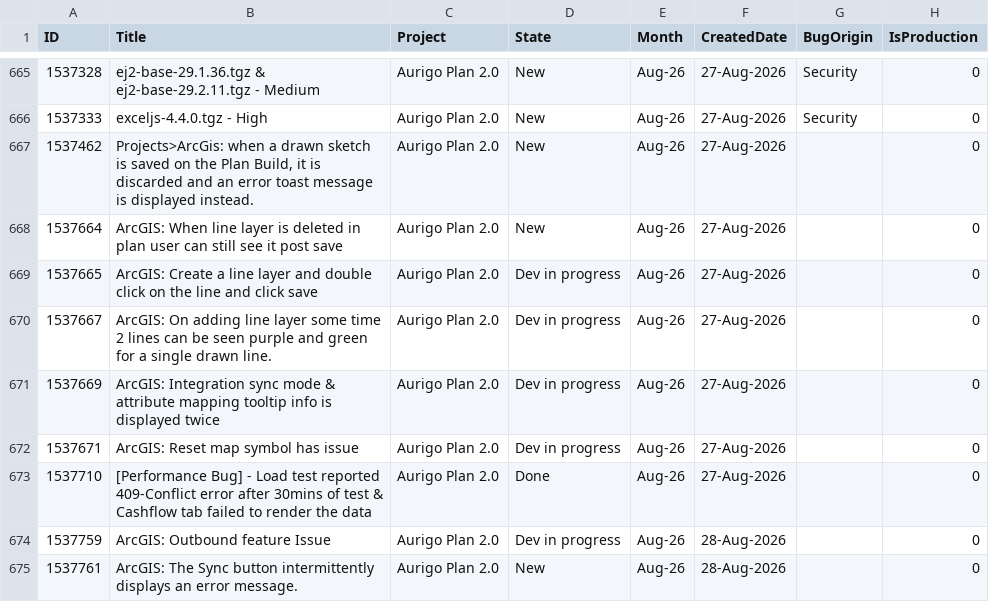
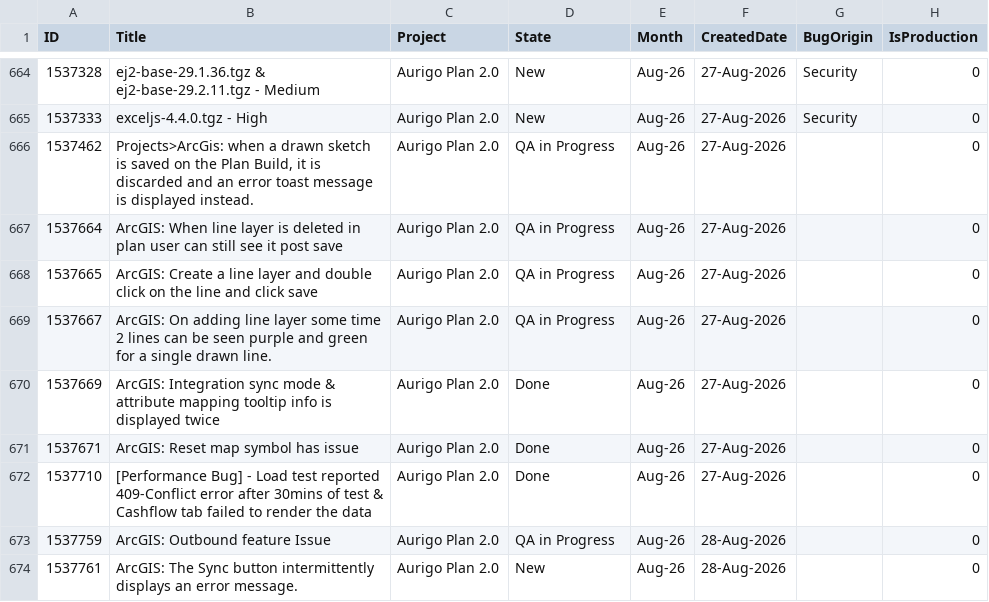
Before and after one commit to manishwali/Experiment, a CSV file: KPI_Bugs.csv, drawn as a sheet; only a part is shown, gaps mark what is left out; the diff covers the shown part only.

```diff
--- a/KPI_Bugs.csv
+++ b/KPI_Bugs.csv
@@ -666,10 +665,10 @@
 "1537333","exceljs-4.4.0.tgz - High","Aurigo Plan 2.0","New","Aug-26","27-Aug-2026","Security","0"
-"1537462","Projects>ArcGis: when a drawn sketch is saved on the Plan Build, it is discarded and an error toast message is displayed instead.","Aurigo Plan 2.0","New","Aug-26","27-Aug-2026","","0"
-"1537664","ArcGIS: When line layer is deleted in plan user can still see it post save","Aurigo Plan 2.0","New","Aug-26","27-Aug-2026","","0"
-"1537665","ArcGIS: Create a line layer and double click on the line and click save","Aurigo Plan 2.0","Dev in progress","Aug-26","27-Aug-2026","","0"
-"1537667","ArcGIS: On adding line layer some time 2 lines can be seen purple and green for a single drawn line.","Aurigo Plan 2.0","Dev in progress","Aug-26","27-Aug-2026","","0"
-"1537669","ArcGIS: Integration sync mode & attribute mapping tooltip info is displayed twice","Aurigo Plan 2.0","Dev in progress","Aug-26","27-Aug-2026","","0"
-"1537671","ArcGIS: Reset map symbol has issue","Aurigo Plan 2.0","Dev in progress","Aug-26","27-Aug-2026","","0"
+"1537462","Projects>ArcGis: when a drawn sketch is saved on the Plan Build, it is discarded and an error toast message is displayed instead.","Aurigo Plan 2.0","QA in Progress","Aug-26","27-Aug-2026","","0"
+"1537664","ArcGIS: When line layer is deleted in plan user can still see it post save","Aurigo Plan 2.0","QA in Progress","Aug-26","27-Aug-2026","","0"
+"1537665","ArcGIS: Create a line layer and double click on the line and click save","Aurigo Plan 2.0","QA in Progress","Aug-26","27-Aug-2026","","0"
+"1537667","ArcGIS: On adding line layer some time 2 lines can be seen purple and green for a single drawn line.","Aurigo Plan 2.0","QA in Progress","Aug-26","27-Aug-2026","","0"
+"1537669","ArcGIS: Integration sync mode & attribute mapping tooltip info is displayed twice","Aurigo Plan 2.0","Done","Aug-26","27-Aug-2026","","0"
+"1537671","ArcGIS: Reset map symbol has issue","Aurigo Plan 2.0","Done","Aug-26","27-Aug-2026","","0"
 "1537710","[Performance Bug] - Load test reported 409-Conflict error after 30mins of test & Cashflow tab failed to render the data","Aurigo Plan 2.0","Done","Aug-26","27-Aug-2026","","0"
-"1537759","ArcGIS: Outbound feature Issue","Aurigo Plan 2.0","Dev in progress","Aug-26","28-Aug-2026","","0"
+"1537759","ArcGIS: Outbound feature Issue","Aurigo Plan 2.0","QA in Progress","Aug-26","28-Aug-2026","","0"
 "1537761","ArcGIS: The Sync button intermittently displays an error message.","Aurigo Plan 2.0","New","Aug-26","28-Aug-2026","","0"
```
Also changed, not shown: 4 added rows, 1 removed row and 23 edited cells elsewhere in this file, KPI_PBIs.csv, KPI_Sprints.csv.
